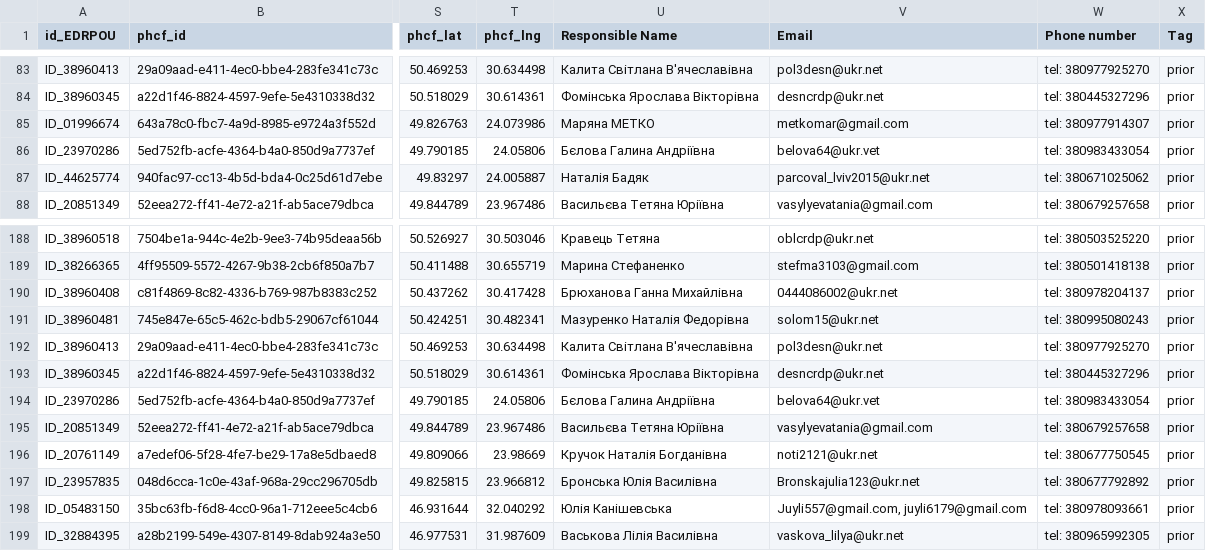
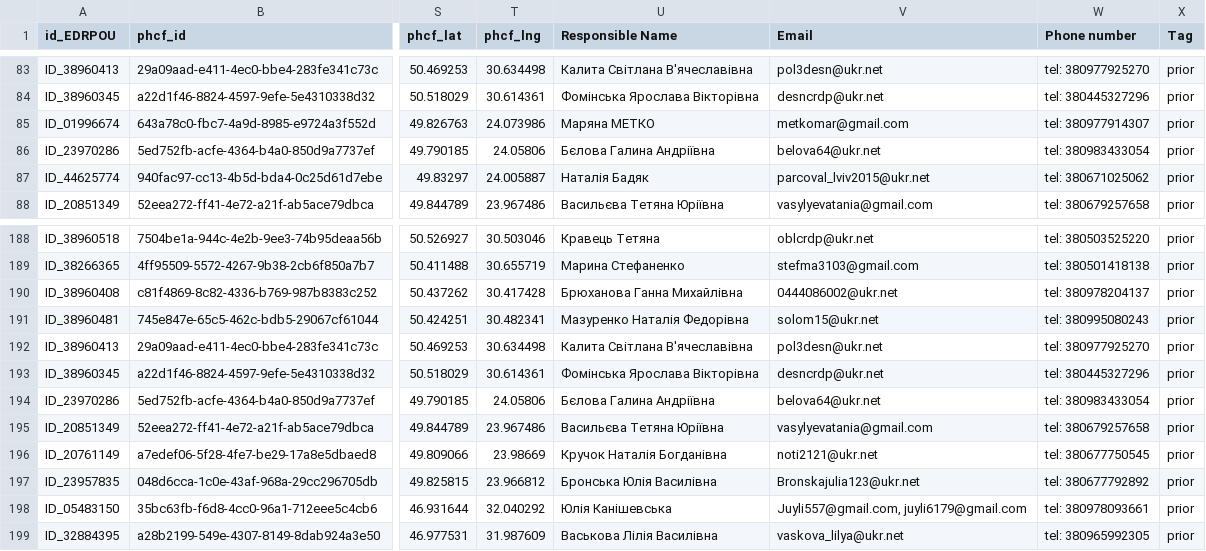
Before and after one commit to rivanovIMC/UNICEF_PHCF, a CSV file: A_B_paneling.csv, drawn as a sheet; only a part is shown, gaps mark what is left out; the diff names each change by its address in the sheet, - before the commit and + after, or states it on an @@ line.

Commit message:
Update A_B_paneling.csv

```diff
--- a/A_B_paneling.csv
+++ b/A_B_paneling.csv
-V86 (Email): belova64@ukr.vet
+V86 (Email): belova64@ukr.net
-V194 (Email): belova64@ukr.vet
+V194 (Email): belova64@ukr.net
```
